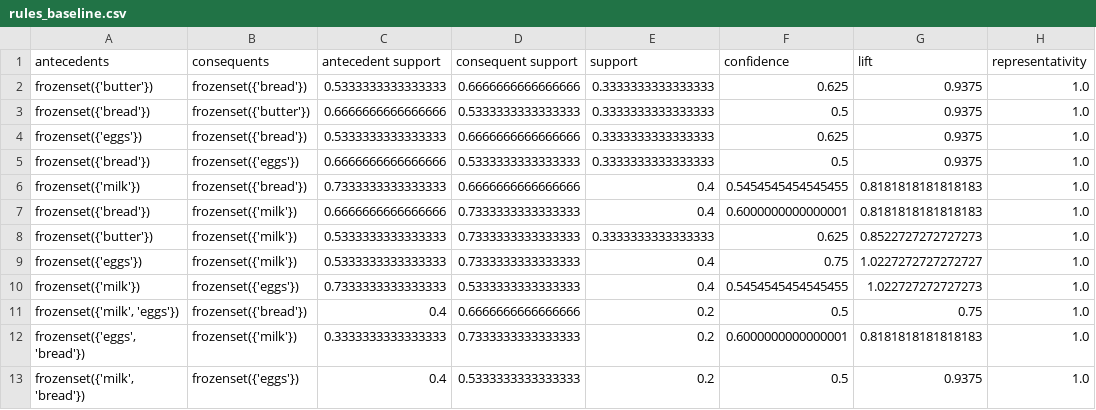
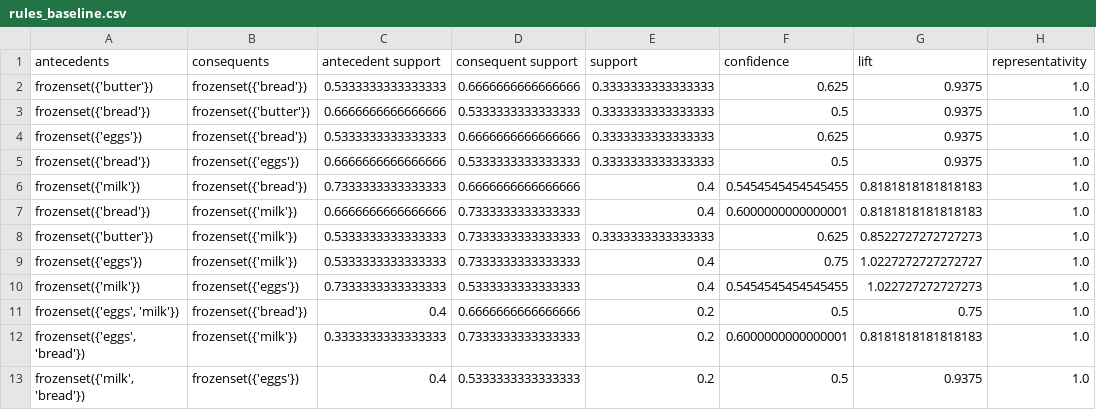
Before and after one commit to MumbaMumba789/association_rule, a CSV file: notebooks/rules_baseline.csv, drawn as a sheet; only a part is shown; the diff names each change by its address in the sheet, - before the commit and + after, or states it on an @@ line.

```diff
--- a/notebooks/rules_baseline.csv
+++ b/notebooks/rules_baseline.csv
-A11 (antecedents): frozenset({'milk', 'eggs'})
+A11 (antecedents): frozenset({'eggs', 'milk'})
```
Also changed, not shown: 14 other files.
